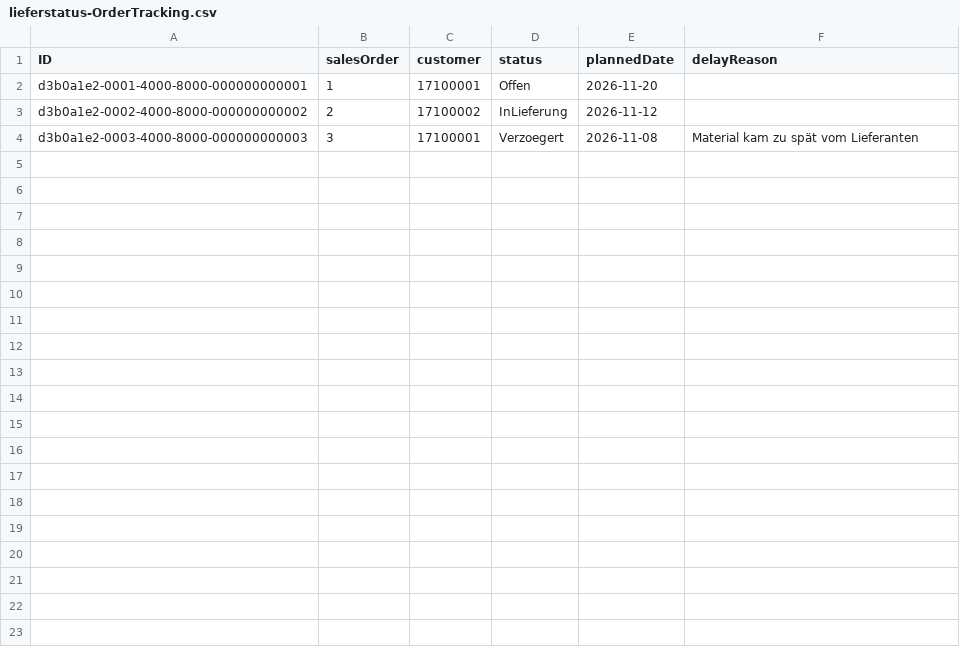
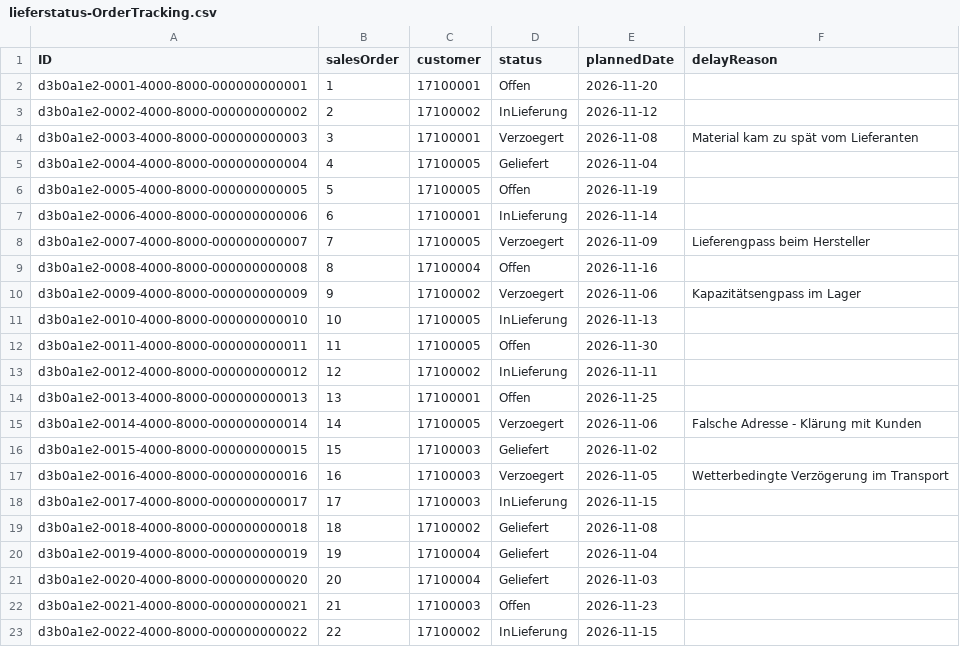
Before and after one commit to nizeyimanaissa-hub/lieferstatus-hub, a CSV file: db/data/lieferstatus-OrderTracking.csv, drawn as a sheet; only a part is shown; the diff covers the shown part only.

```diff
--- a/db/data/lieferstatus-OrderTracking.csv
+++ b/db/data/lieferstatus-OrderTracking.csv
@@ -4 +4,20 @@ d3b0a1e2-0002-4000-8000-000000000002,2,17100002,InLieferung,2026-11-12,
 d3b0a1e2-0003-4000-8000-000000000003,3,17100001,Verzoegert,2026-11-08,Material kam zu spät vom Lieferanten
+d3b0a1e2-0004-4000-8000-000000000004,4,17100005,Geliefert,2026-11-04,
+d3b0a1e2-0005-4000-8000-000000000005,5,17100005,Offen,2026-11-19,
+d3b0a1e2-0006-4000-8000-000000000006,6,17100001,InLieferung,2026-11-14,
+d3b0a1e2-0007-4000-8000-000000000007,7,17100005,Verzoegert,2026-11-09,Lieferengpass beim Hersteller
+d3b0a1e2-0008-4000-8000-000000000008,8,17100004,Offen,2026-11-16,
+d3b0a1e2-0009-4000-8000-000000000009,9,17100002,Verzoegert,2026-11-06,Kapazitätsengpass im Lager
+d3b0a1e2-0010-4000-8000-000000000010,10,17100005,InLieferung,2026-11-13,
+d3b0a1e2-0011-4000-8000-000000000011,11,17100005,Offen,2026-11-30,
+d3b0a1e2-0012-4000-8000-000000000012,12,17100002,InLieferung,2026-11-11,
+d3b0a1e2-0013-4000-8000-000000000013,13,17100001,Offen,2026-11-25,
+d3b0a1e2-0014-4000-8000-000000000014,14,17100005,Verzoegert,2026-11-06,Falsche Adresse - Klärung mit Kunden
+d3b0a1e2-0015-4000-8000-000000000015,15,17100003,Geliefert,2026-11-02,
+d3b0a1e2-0016-4000-8000-000000000016,16,17100003,Verzoegert,2026-11-05,Wetterbedingte Verzögerung im Transport
+d3b0a1e2-0017-4000-8000-000000000017,17,17100003,InLieferung,2026-11-15,
+d3b0a1e2-0018-4000-8000-000000000018,18,17100002,Geliefert,2026-11-08,
+d3b0a1e2-0019-4000-8000-000000000019,19,17100004,Geliefert,2026-11-04,
+d3b0a1e2-0020-4000-8000-000000000020,20,17100004,Geliefert,2026-11-03,
+d3b0a1e2-0021-4000-8000-000000000021,21,17100003,Offen,2026-11-23,
+d3b0a1e2-0022-4000-8000-000000000022,22,17100002,InLieferung,2026-11-15,
```
Also changed, not shown: 11 added rows elsewhere in this file, 15 other files.
